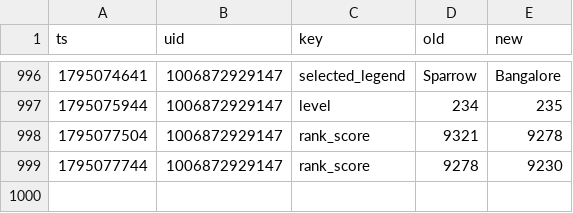
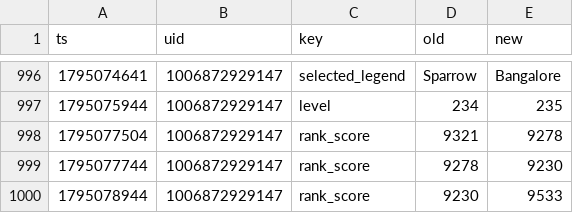
Before and after one commit to lukeapples/apex-tracker, a CSV file: changes.csv, drawn as a sheet; only a part is shown, gaps mark what is left out; the diff names each change by its address in the sheet, - before the commit and + after, or states it on an @@ line.

```diff
--- a/changes.csv
+++ b/changes.csv
+row 1000: 1795078944 | 1006872929147 | rank_score | 9230 | 9533
```
Also changed, not shown: 1 other file.
